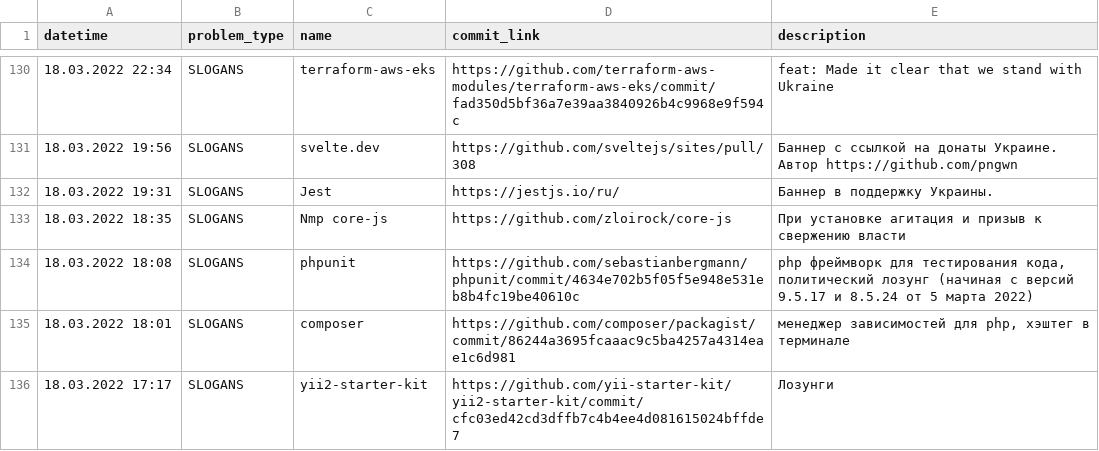
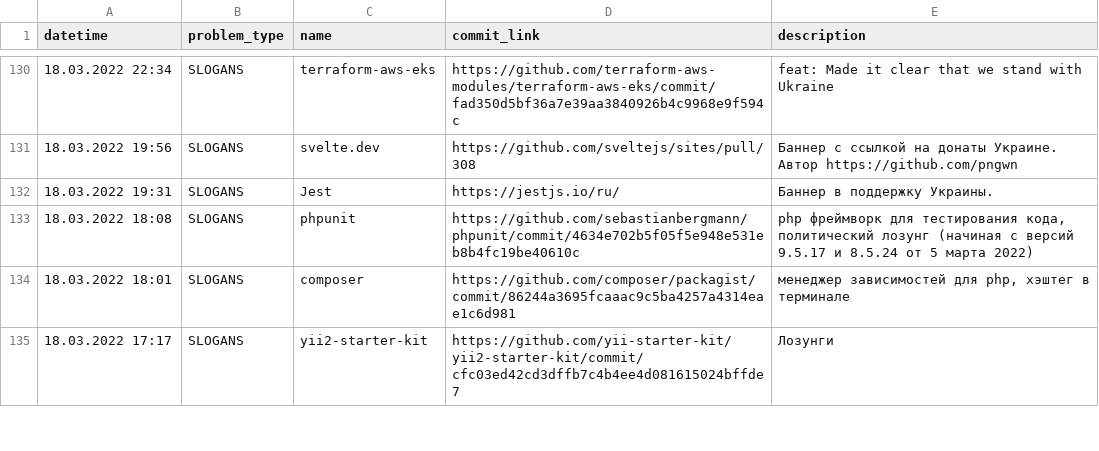
Before and after one commit to toxic-repos/toxic-repos, a CSV file: data/csv/toxic-repos.csv, drawn as a sheet; only a part is shown, gaps mark what is left out.

Commit message:
Update toxic-repos.csv

```diff
--- a/data/csv/toxic-repos.csv
+++ b/data/csv/toxic-repos.csv
@@ -132,3 +132,2 @@ datetime,problem_type,name,commit_link,description
 18.03.2022 19:31,SLOGANS,Jest,https://jestjs.io/ru/,Баннер в поддержку Украины.
-18.03.2022 18:35,SLOGANS,Nmp core-js,https://github.com/zloirock/core-js,При установке агитация и призыв к свержению власти
 18.03.2022 18:08,SLOGANS,phpunit,https://github.com/sebastianbergmann/phpunit/commit/4634e702b5f05f5e948e531eb8b4fc19be40610c,"php фреймворк для тестирования кода, политический лозунг (начиная с версий 9.5.17 и 8.5.24 от 5 марта 2022)"
```
